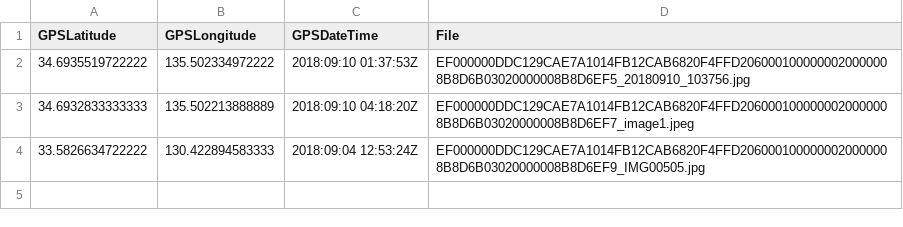
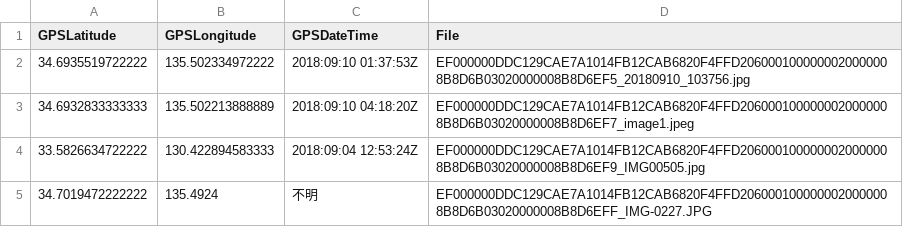
Before and after one commit to tadakazu1972/21gou, a CSV file: exif_master.csv, drawn as a sheet.

Commit message:
fix exif_master.csv

```diff
--- a/exif_master.csv
+++ b/exif_master.csv
@@ -4 +4,2 @@ GPSLatitude,GPSLongitude,GPSDateTime,File
 33.5826634722222,130.422894583333,2018:09:04 12:53:24Z,EF000000DDC129CAE7A1014FB12CAB6820F4FFD2060001000000020000008B8D6B03020000008B8D6EF9_IMG00505.jpg
+34.7019472222222,135.4924,不明,EF000000DDC129CAE7A1014FB12CAB6820F4FFD2060001000000020000008B8D6B03020000008B8D6EFF_IMG-0227.JPG
```
